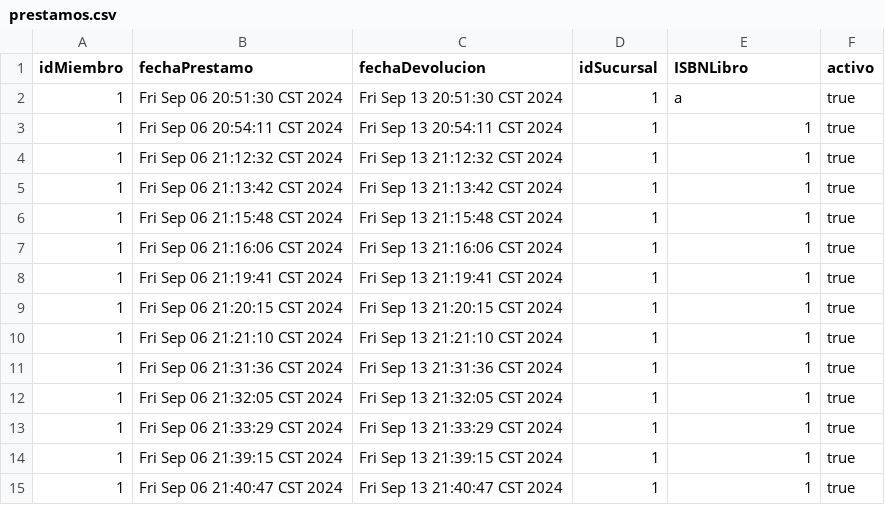
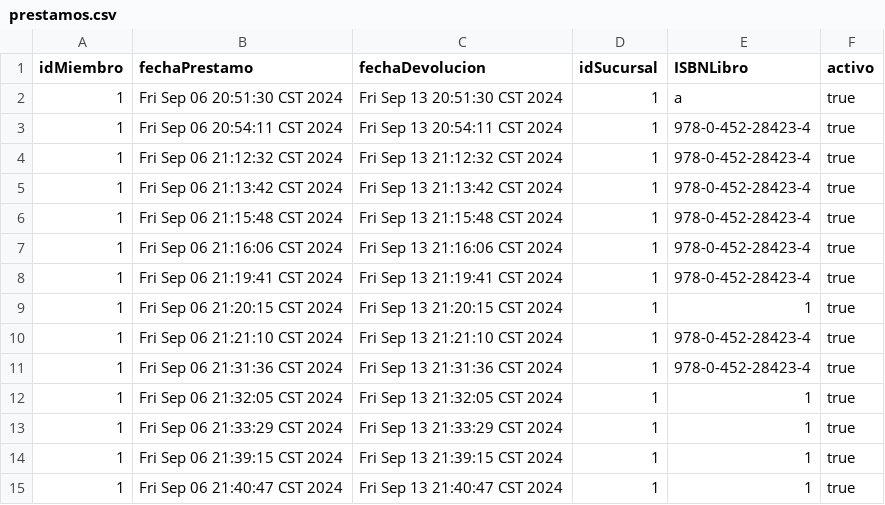
Before and after one commit to her24770/ejercicio3-poo, a CSV file: prestamos.csv, drawn as a sheet.

```diff
--- a/prestamos.csv
+++ b/prestamos.csv
@@ -2,11 +2,11 @@ idMiembro, fechaPrestamo, fechaDevolucion, idSucursal, ISBNLibro, activo
 1,Fri Sep 06 20:51:30 CST 2024,Fri Sep 13 20:51:30 CST 2024,1,a,true
-1,Fri Sep 06 20:54:11 CST 2024,Fri Sep 13 20:54:11 CST 2024,1,1,true
-1,Fri Sep 06 21:12:32 CST 2024,Fri Sep 13 21:12:32 CST 2024,1,1,true
-1,Fri Sep 06 21:13:42 CST 2024,Fri Sep 13 21:13:42 CST 2024,1,1,true
-1,Fri Sep 06 21:15:48 CST 2024,Fri Sep 13 21:15:48 CST 2024,1,1,true
-1,Fri Sep 06 21:16:06 CST 2024,Fri Sep 13 21:16:06 CST 2024,1,1,true
-1,Fri Sep 06 21:19:41 CST 2024,Fri Sep 13 21:19:41 CST 2024,1,1,true
+1,Fri Sep 06 20:54:11 CST 2024,Fri Sep 13 20:54:11 CST 2024,1,978-0-452-28423-4,true
+1,Fri Sep 06 21:12:32 CST 2024,Fri Sep 13 21:12:32 CST 2024,1,978-0-452-28423-4,true
+1,Fri Sep 06 21:13:42 CST 2024,Fri Sep 13 21:13:42 CST 2024,1,978-0-452-28423-4,true
+1,Fri Sep 06 21:15:48 CST 2024,Fri Sep 13 21:15:48 CST 2024,1,978-0-452-28423-4,true
+1,Fri Sep 06 21:16:06 CST 2024,Fri Sep 13 21:16:06 CST 2024,1,978-0-452-28423-4,true
+1,Fri Sep 06 21:19:41 CST 2024,Fri Sep 13 21:19:41 CST 2024,1,978-0-452-28423-4,true
 1,Fri Sep 06 21:20:15 CST 2024,Fri Sep 13 21:20:15 CST 2024,1,1,true
-1,Fri Sep 06 21:21:10 CST 2024,Fri Sep 13 21:21:10 CST 2024,1,1,true
-1,Fri Sep 06 21:31:36 CST 2024,Fri Sep 13 21:31:36 CST 2024,1,1,true
+1,Fri Sep 06 21:21:10 CST 2024,Fri Sep 13 21:21:10 CST 2024,1,978-0-452-28423-4,true
+1,Fri Sep 06 21:31:36 CST 2024,Fri Sep 13 21:31:36 CST 2024,1,978-0-452-28423-4,true
 1,Fri Sep 06 21:32:05 CST 2024,Fri Sep 13 21:32:05 CST 2024,1,1,true
```
Also changed, not shown: 1 other file.
